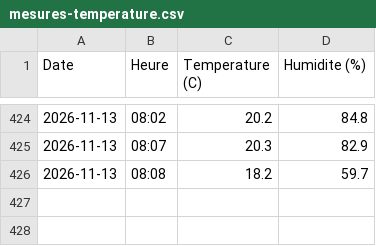
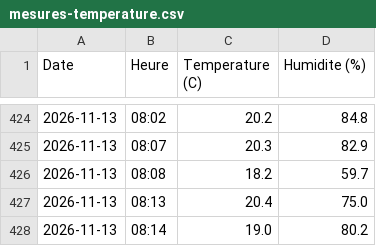
Before and after one commit to miantsaaaa/solutions-madagascar, a CSV file: 05-objets-connectes-iot/projets/capteur-temperature/mesures-temperature.csv, drawn as a sheet; only a part is shown, gaps mark what is left out; the diff names each change by its address in the sheet, - before the commit and + after, or states it on an @@ line.

Commit message:
MESURE IoT : nouvelle mesure temperature - capteur-temperature - reel

```diff
--- a/05-objets-connectes-iot/projets/capteur-temperature/mesures-temperature.csv
+++ b/05-objets-connectes-iot/projets/capteur-temperature/mesures-temperature.csv
+row 427: 2026-11-13 | 08:13 | 20.4 | 75.0
+row 428: 2026-11-13 | 08:14 | 19.0 | 80.2
```
